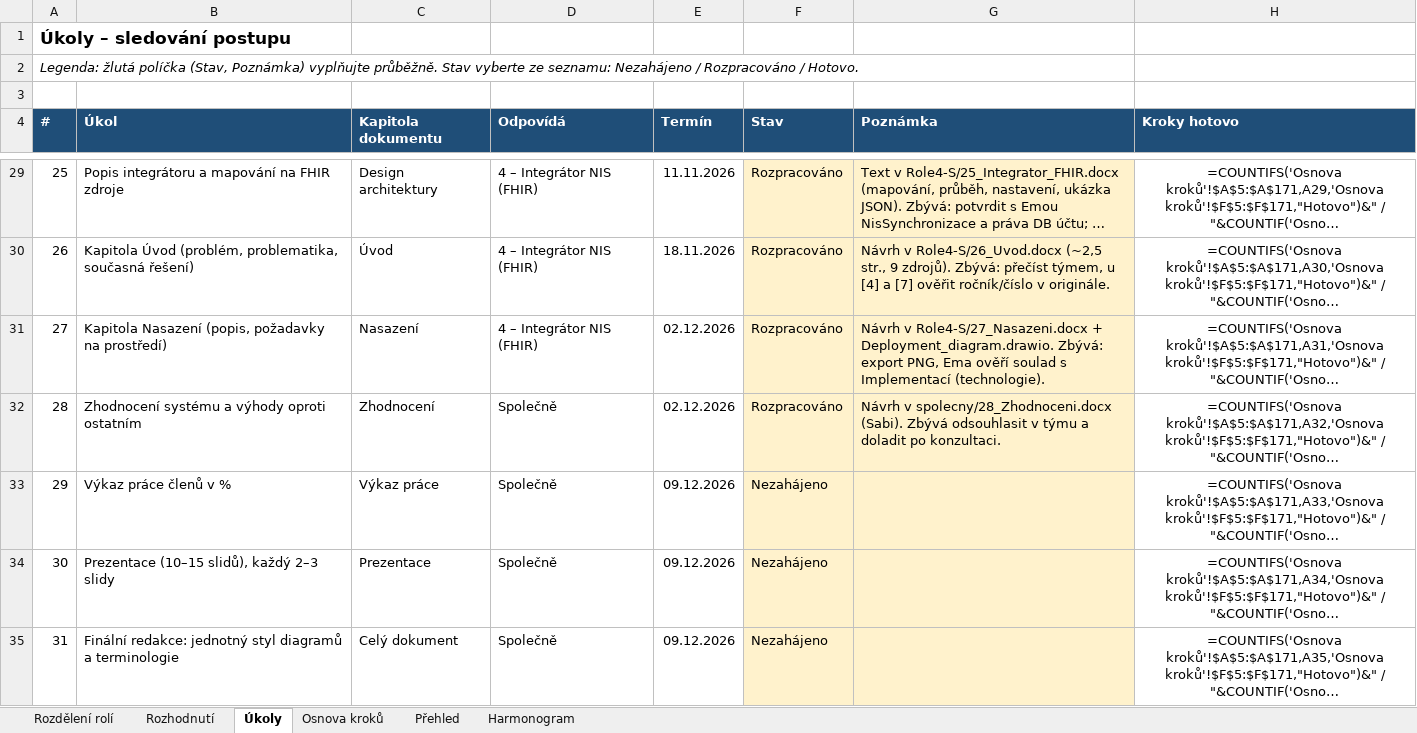
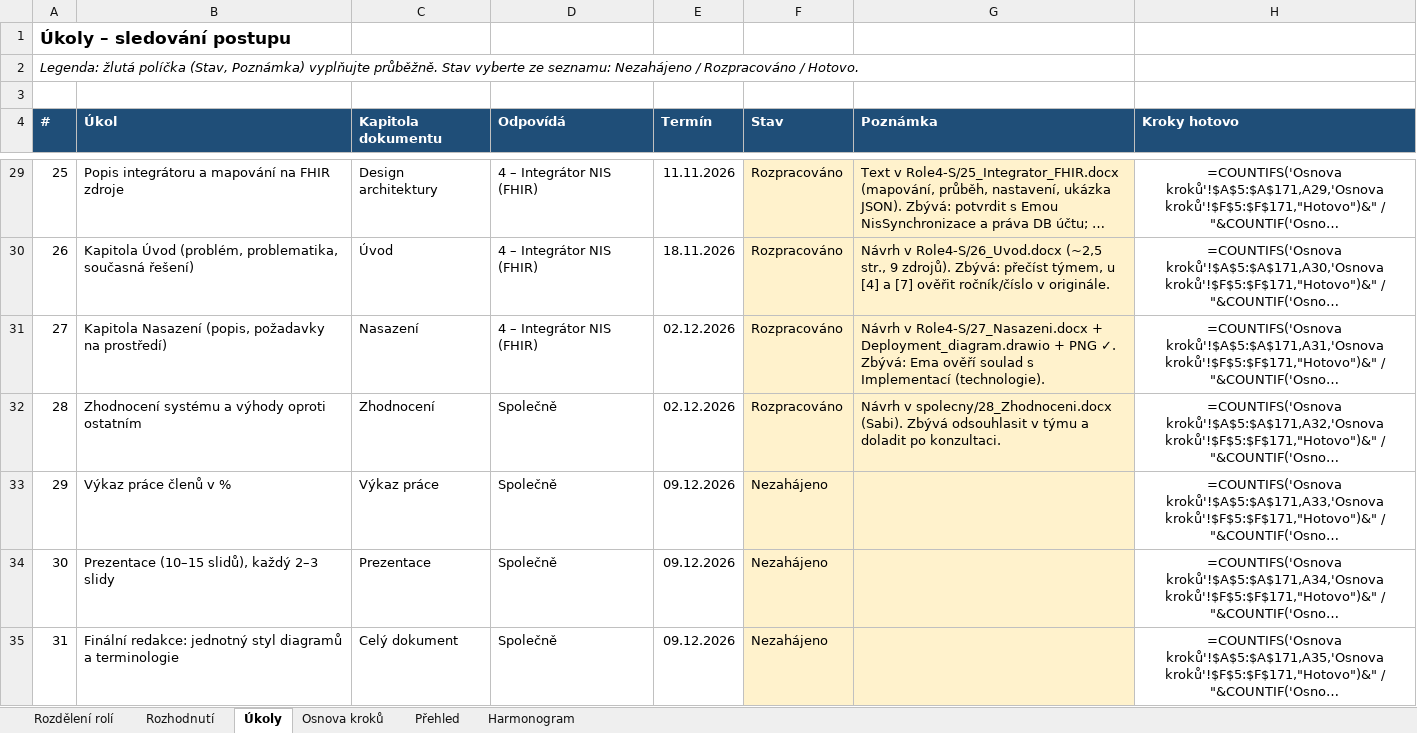
Before and after one commit to stastmar/SI_projekt, an Excel workbook: Rozdeleni_projektu_SI2.xlsx, sheet Úkoly, drawn as a sheet; only a part is shown, gaps mark what is left out; long unchanged cells end in …; values as stored, in another font and other column widths than the file's, no borders; formulas without a stored value are shown as written; conditional formats not drawn; the diff covers the shown part only; the diff names each change by its address in the sheet, - before the commit and + after, or states it on an @@ line.

```diff
--- a/Rozdeleni_projektu_SI2.xlsx (sheet Úkoly)
+++ b/Rozdeleni_projektu_SI2.xlsx (sheet Úkoly)
-G31 (Poznámka): …Role4-S/27_Nasazeni.docx + Deployment_diagram.drawio. Zbývá: export PNG, Ema ověří…
+G31 (Poznámka): …Role4-S/27_Nasazeni.docx + Deployment_diagram.drawio + PNG ✓. Zbývá: Ema ověří…
```
Also changed, not shown: 16 edited cells elsewhere in this sheet, sheet Osnova kroků.
